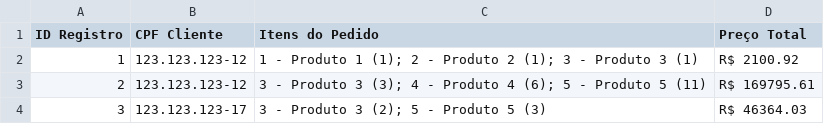
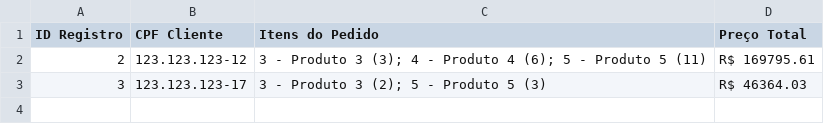
Before and after one commit to LeandroGiovani/P2-Programacao-Estruturada, a CSV file: projetoP2/projetoP2/CSVs/Pedidos.csv, drawn as a sheet; the diff names each change by its address in the sheet, - before the commit and + after, or states it on an @@ line.

Commit message:
Correção de bug. Ao excluir o pedido, os produtos relacionados a este pedido não eram excluídos do csv ProdutosPedidos, após essa identificação o problema foi solucionado neste commit.

```diff
--- a/projetoP2/projetoP2/CSVs/Pedidos.csv
+++ b/projetoP2/projetoP2/CSVs/Pedidos.csv
-row 2: 1 | 123.123.123-12 | 1 - Produto 1 (1); 2 - Produto 2 (1); 3 - Produto 3 (1) | R$ 2100.92
```
Also changed, not shown: 1 other file.
